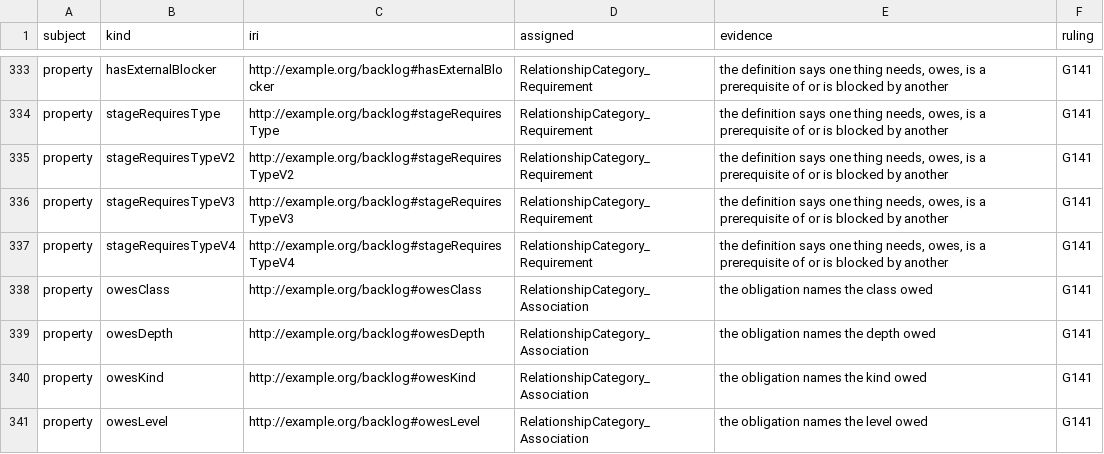
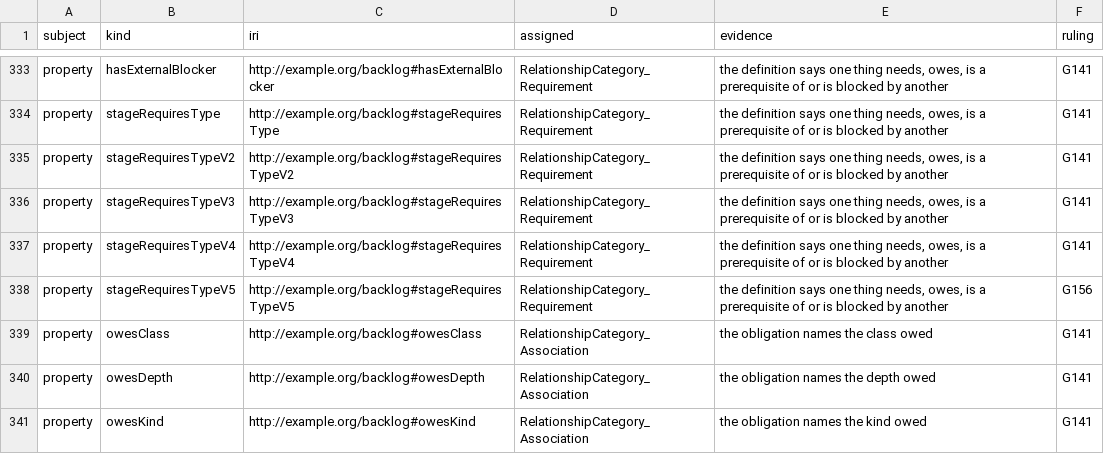
Before and after one commit to altunelyusuf/backlog-roadmap-framework, a TSV file: 03-tooling/kind_category_recording_v1_6_0.tsv (was 03-tooling/kind_category_recording_v1_5_0.tsv), drawn as a sheet; only a part is shown, gaps mark what is left out; the shorter side is filled out with more unchanged rows.

```diff
--- a/03-tooling/kind_category_recording_v1_5_0.tsv
+++ b/03-tooling/kind_category_recording_v1_6_0.tsv
@@ -337,2 +337,3 @@ property	stageRequiresTypeV3	http://example.org/backlog#stageRequiresTypeV3	Rela
 property	stageRequiresTypeV4	http://example.org/backlog#stageRequiresTypeV4	RelationshipCategory_Requirement	the definition says one thing needs, owes, is a prerequisite of or is blocked by another	G141
+property	stageRequiresTypeV5	http://example.org/backlog#stageRequiresTypeV5	RelationshipCategory_Requirement	the definition says one thing needs, owes, is a prerequisite of or is blocked by another	G156
 property	owesClass	http://example.org/backlog#owesClass	RelationshipCategory_Association	the obligation names the class owed	G141
```
Also changed, not shown: 10 other files.
